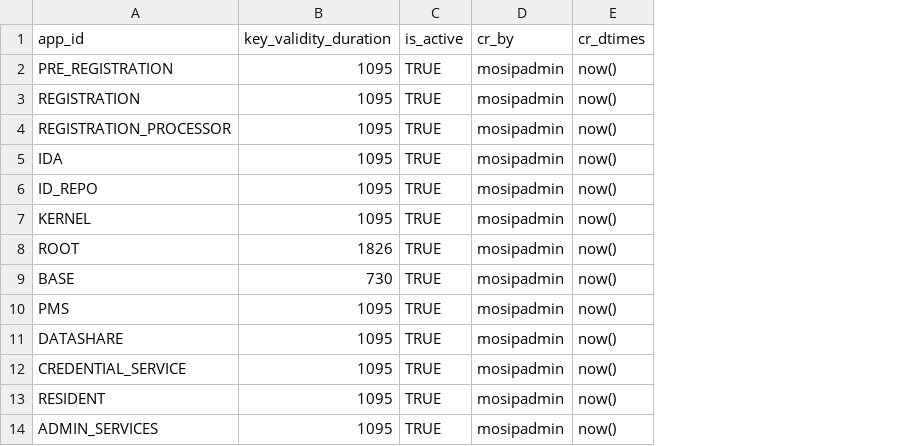
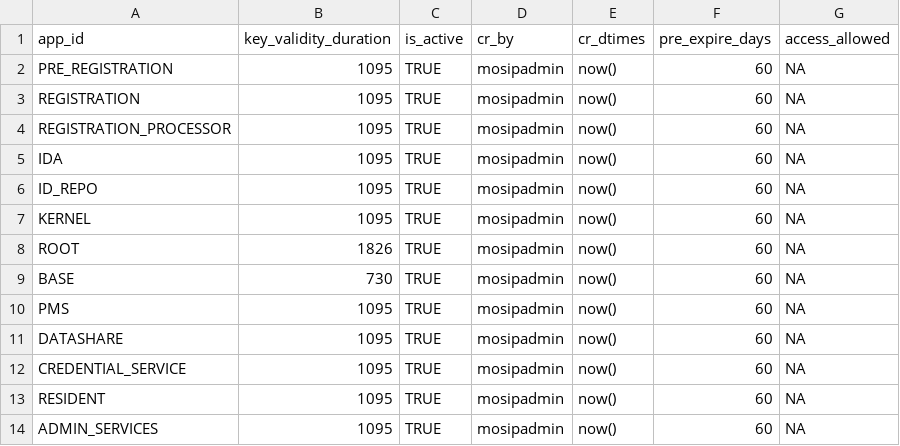
Before and after one commit to ckm007/otpmanager-new, a CSV file: db_scripts/mosip_keymgr/dml/keymgr-key_policy_def.csv, drawn as a sheet; the diff names each change by its address in the sheet, - before the commit and + after, or states it on an @@ line.

Commit message:
DML updated for table.

```diff
--- a/db_scripts/mosip_keymgr/dml/keymgr-key_policy_def.csv
+++ b/db_scripts/mosip_keymgr/dml/keymgr-key_policy_def.csv
+column F (pre_expire_days), rows 2-14: all 60
+column G (access_allowed), rows 2-14: all NA
```
